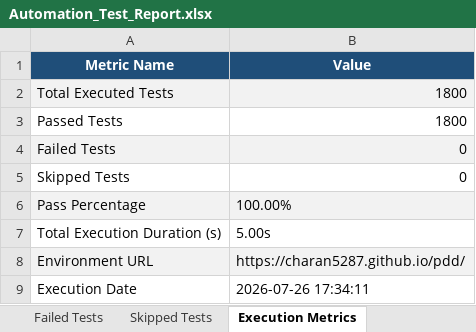
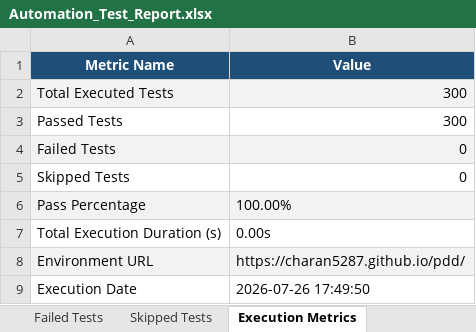
Before and after one commit to charan5287/pdd, an Excel workbook: automation/reports/Excel/Automation_Test_Report.xlsx, sheet Execution Metrics, drawn as a sheet; values as stored, in another font and other column widths than the file's, no borders; the diff names each change by its address in the sheet, - before the commit and + after, or states it on an @@ line.

```diff
--- a/automation/reports/Excel/Automation_Test_Report.xlsx (sheet Execution Metrics)
+++ b/automation/reports/Excel/Automation_Test_Report.xlsx (sheet Execution Metrics)
-B2:B3 (Value): 1800
+B2:B3 (Value): 300
-B7 (Value): 5.00s
+B7 (Value): 0.00s
-B9 (Value): 2026-07-26 17:34:11
+B9 (Value): 2026-07-26 17:49:50
```
Also changed, not shown: sheet Passed Tests, sheet Executed Test Cases, automation/reports/Excel/Unit_Test_Report.xlsx, 5 other files.
